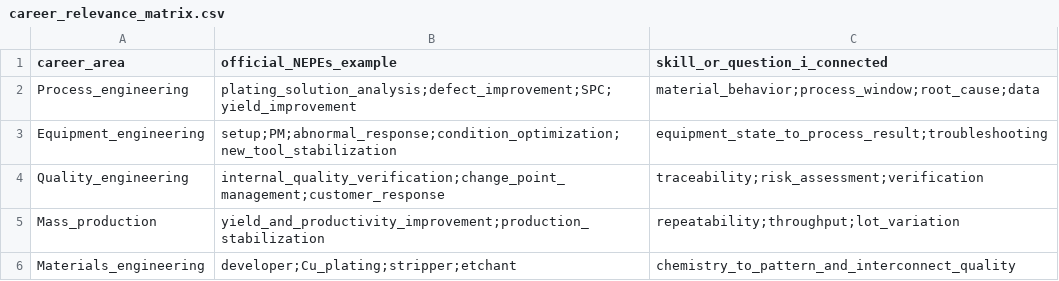
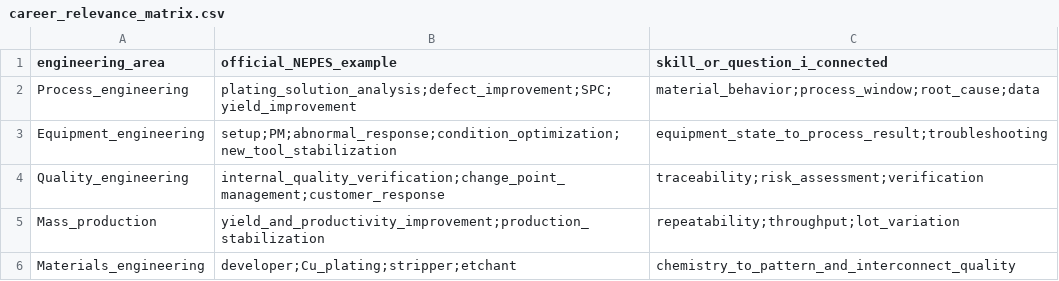
Before and after one commit to soybeanmilk0514-jpg/NEPES-Semiconductor-Packaging-Industry-Field-Study, a CSV file: results/career_relevance_matrix.csv, drawn as a sheet.

Commit message:
Complete engineering-focused wording and document navigation

```diff
--- a/results/career_relevance_matrix.csv
+++ b/results/career_relevance_matrix.csv
@@ -1,2 +1,2 @@
-career_area,official_NEPEs_example,skill_or_question_i_connected
+engineering_area,official_NEPES_example,skill_or_question_i_connected
 Process_engineering,"plating_solution_analysis;defect_improvement;SPC;yield_improvement","material_behavior;process_window;root_cause;data"
```
Also changed, not shown: 14 other files.
